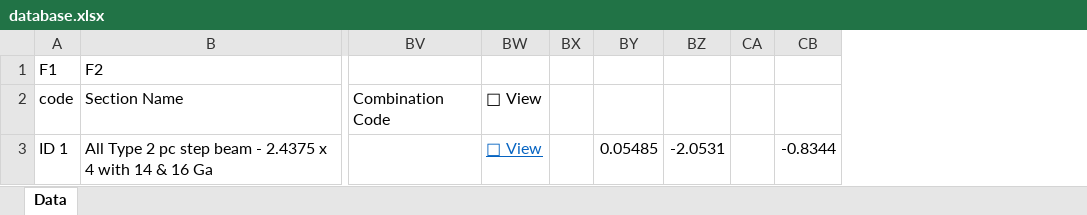
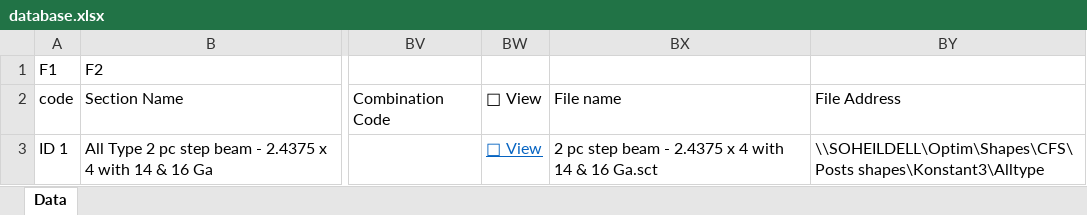
Before and after one commit to Maliheh-keshavarz/convert-pic-project, an Excel workbook: database.xlsx, sheet Data, drawn as a sheet; only a part is shown, gaps mark what is left out; values as stored, in another font and other column widths than the file's, no borders; table styles not drawn; removed rows and columns are numbered as before the commit, all else as after; the diff names each change by its address in the sheet, - before the commit and + after, or states it on an @@ line.

```diff
--- a/database.xlsx (sheet Data)
+++ b/database.xlsx (sheet Data)
-column BX, empty
-column BY, row 3: 0.05485
-column BZ, row 3: -2.0531
-column CA, empty
-column CB, row 3: -0.8344
+column BX, rows 2-3: File name | 2 pc step beam - 2.4375 x 4 with 14 & 16 Ga.sct
+column BY, rows 2-3: File Address | \\SOHEILDELL\Optim\Shapes\CFS\Posts shapes\Konstant3\Alltype
```
Also changed, not shown: data.xlsx, 38 other files.
